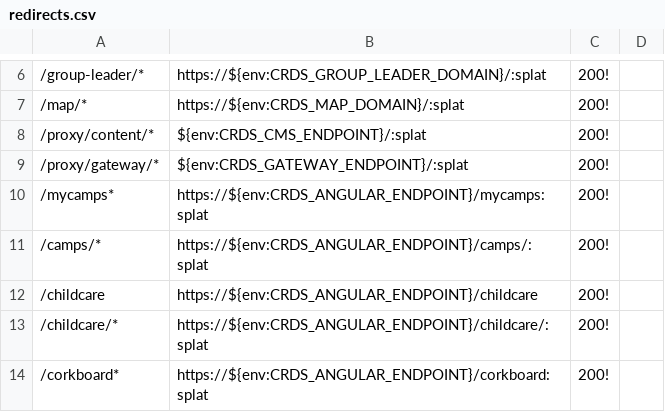
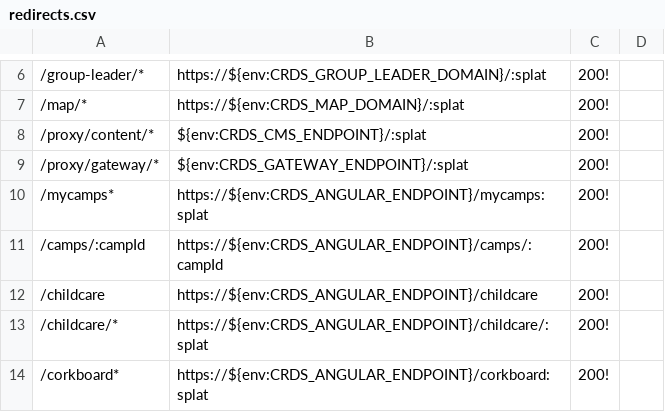
Before and after one commit to crdschurch/crds-net, a CSV file: redirects.csv, drawn as a sheet; only a part is shown, gaps mark what is left out; the diff names each change by its address in the sheet, - before the commit and + after, or states it on an @@ line.

Commit message:
Fix issue with /camps/ infinite redirecting

```diff
--- a/redirects.csv
+++ b/redirects.csv
-A11: /camps/*
+A11: /camps/:campId
-B11: https://${env:CRDS_ANGULAR_ENDPOINT}/camps/:splat
+B11: https://${env:CRDS_ANGULAR_ENDPOINT}/camps/:campId
```
